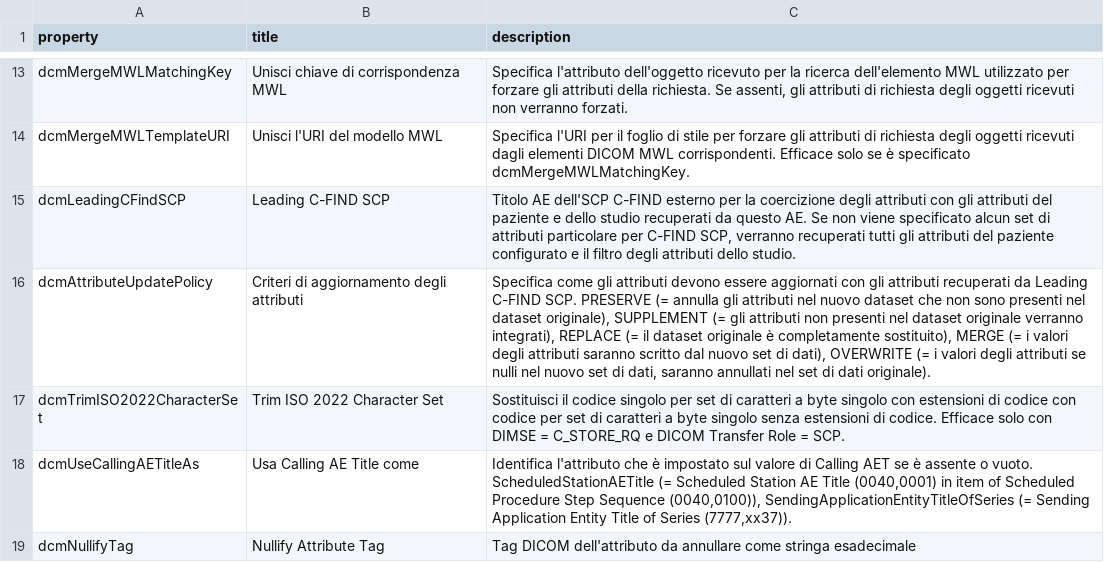
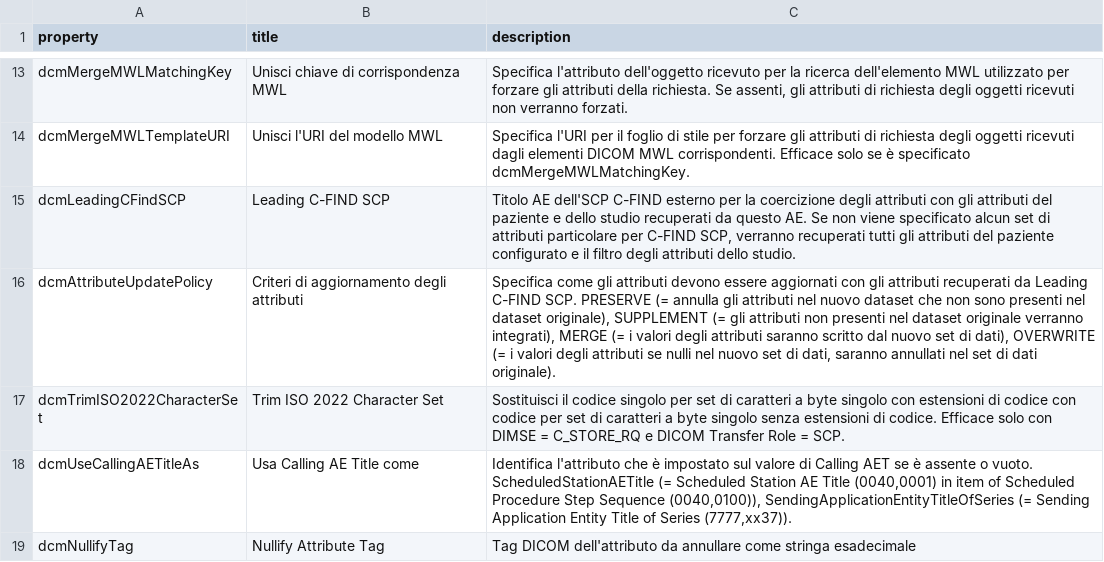
Before and after one commit to dcm4che/dcm4chee-arc-lang, a CSV file: src/csv/it/archiveAttributeCoercion.schema.csv, drawn as a sheet; only a part is shown, gaps mark what is left out; the diff names each change by its address in the sheet, - before the commit and + after, or states it on an @@ line.

```diff
--- a/src/csv/it/archiveAttributeCoercion.schema.csv
+++ b/src/csv/it/archiveAttributeCoercion.schema.csv
-C16 (description): …verranno integrati), REPLACE (= il dataset originale è completamente sostituito), MERGE (=…
+C16 (description): …verranno integrati), MERGE (=…
```
Also changed, not shown: src/csv/hi/archiveAttributeCoercion.schema.csv, src/csv/ja/archiveAttributeCoercion.schema.csv, 1 other file.
